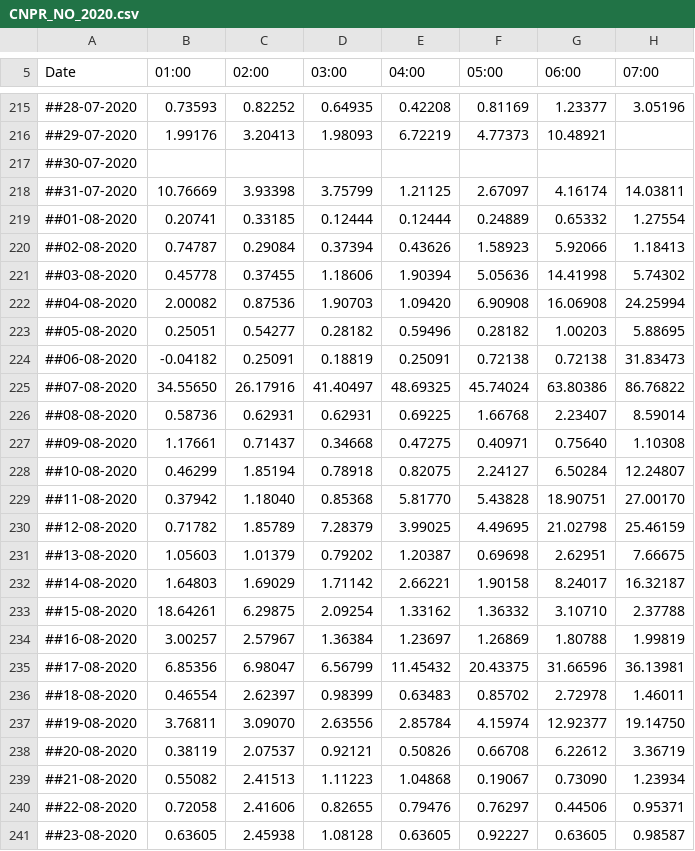
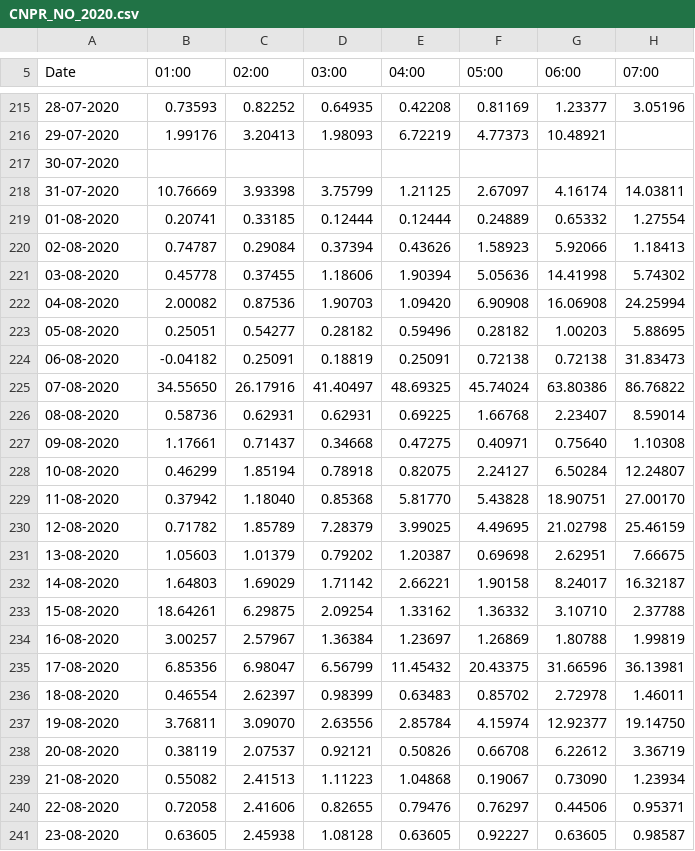
Before and after one commit to rvaughan/air-quality-data, a CSV file: cardiff_newport_road/CNPR_NO_2020.csv, drawn as a sheet; only a part is shown, gaps mark what is left out; the diff covers the shown part only; the diff names each change by its address in the sheet, - before the commit and + after, or states it on an @@ line.

```diff
--- a/cardiff_newport_road/CNPR_NO_2020.csv
+++ b/cardiff_newport_road/CNPR_NO_2020.csv
-A215 (Date): ##28-07-2020
+A215 (Date): 28-07-2020
-A216 (Date): ##29-07-2020
+A216 (Date): 29-07-2020
-A217 (Date): ##30-07-2020
+A217 (Date): 30-07-2020
-A218 (Date): ##31-07-2020
+A218 (Date): 31-07-2020
-A219 (Date): ##01-08-2020
+A219 (Date): 01-08-2020
-A220 (Date): ##02-08-2020
+A220 (Date): 02-08-2020
-A221 (Date): ##03-08-2020
+A221 (Date): 03-08-2020
-A222 (Date): ##04-08-2020
+A222 (Date): 04-08-2020
-A223 (Date): ##05-08-2020
+A223 (Date): 05-08-2020
-A224 (Date): ##06-08-2020
+A224 (Date): 06-08-2020
-A225 (Date): ##07-08-2020
+A225 (Date): 07-08-2020
-A226 (Date): ##08-08-2020
+A226 (Date): 08-08-2020
-A227 (Date): ##09-08-2020
+A227 (Date): 09-08-2020
-A228 (Date): ##10-08-2020
+A228 (Date): 10-08-2020
-A229 (Date): ##11-08-2020
+A229 (Date): 11-08-2020
-A230 (Date): ##12-08-2020
+A230 (Date): 12-08-2020
-A231 (Date): ##13-08-2020
+A231 (Date): 13-08-2020
-A232 (Date): ##14-08-2020
+A232 (Date): 14-08-2020
-A233 (Date): ##15-08-2020
+A233 (Date): 15-08-2020
-A234 (Date): ##16-08-2020
+A234 (Date): 16-08-2020
-A235 (Date): ##17-08-2020
+A235 (Date): 17-08-2020
-A236 (Date): ##18-08-2020
+A236 (Date): 18-08-2020
-A237 (Date): ##19-08-2020
+A237 (Date): 19-08-2020
-A238 (Date): ##20-08-2020
+A238 (Date): 20-08-2020
-A239 (Date): ##21-08-2020
+A239 (Date): 21-08-2020
-A240 (Date): ##22-08-2020
+A240 (Date): 22-08-2020
-A241 (Date): ##23-08-2020
+A241 (Date): 23-08-2020
```
Also changed, not shown: 1 added row and 151 edited cells elsewhere in this file.
